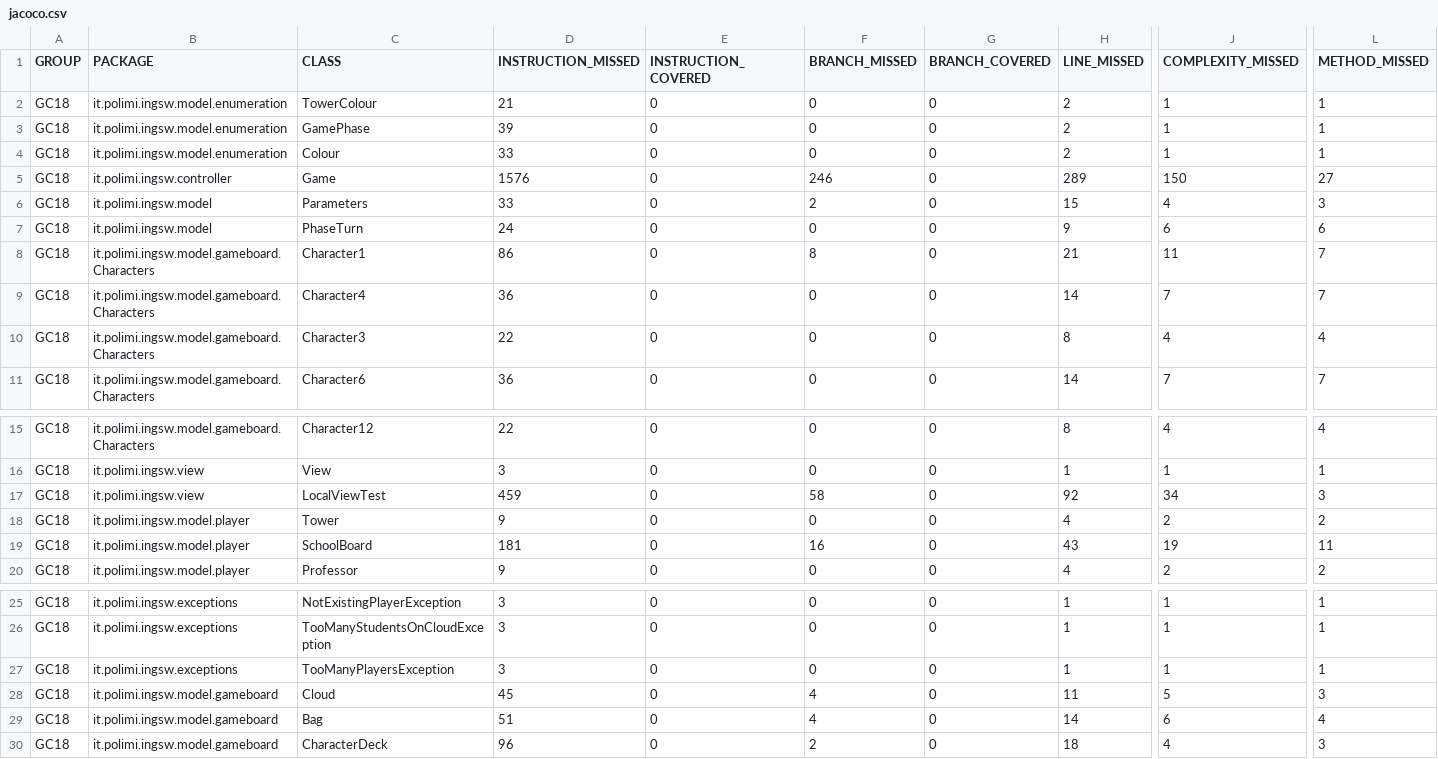
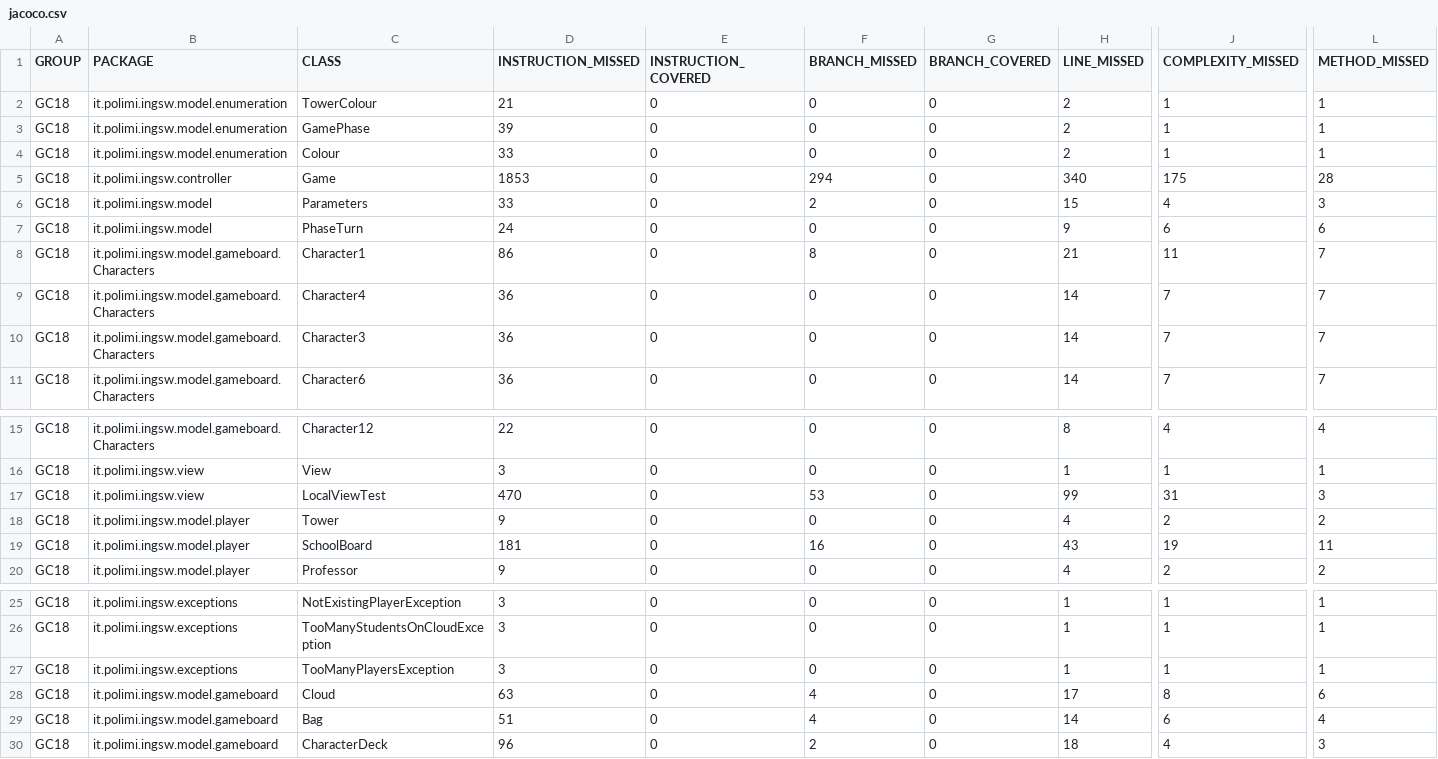
Before and after one commit to matteorigat/ing-sw-2022-Rigat-Schiavoni-Avarino, a CSV file: target/site/jacoco/jacoco.csv, drawn as a sheet; only a part is shown, gaps mark what is left out; the diff names each change by its address in the sheet, - before the commit and + after, or states it on an @@ line.

```diff
--- a/target/site/jacoco/jacoco.csv
+++ b/target/site/jacoco/jacoco.csv
-D5 (INSTRUCTION_MISSED): 1576
+D5 (INSTRUCTION_MISSED): 1853
-F5 (BRANCH_MISSED): 246
+F5 (BRANCH_MISSED): 294
-H5 (LINE_MISSED): 289
+H5 (LINE_MISSED): 340
-J5 (COMPLEXITY_MISSED): 150
+J5 (COMPLEXITY_MISSED): 175
-L5 (METHOD_MISSED): 27
+L5 (METHOD_MISSED): 28
-D10 (INSTRUCTION_MISSED): 22
+D10 (INSTRUCTION_MISSED): 36
-H10 (LINE_MISSED): 8
+H10 (LINE_MISSED): 14
-J10 (COMPLEXITY_MISSED): 4
+J10 (COMPLEXITY_MISSED): 7
-L10 (METHOD_MISSED): 4
+L10 (METHOD_MISSED): 7
-D17 (INSTRUCTION_MISSED): 459
+D17 (INSTRUCTION_MISSED): 470
-F17 (BRANCH_MISSED): 58
+F17 (BRANCH_MISSED): 53
-H17 (LINE_MISSED): 92
+H17 (LINE_MISSED): 99
-J17 (COMPLEXITY_MISSED): 34
+J17 (COMPLEXITY_MISSED): 31
-D28 (INSTRUCTION_MISSED): 45
+D28 (INSTRUCTION_MISSED): 63
-H28 (LINE_MISSED): 11
+H28 (LINE_MISSED): 17
-J28 (COMPLEXITY_MISSED): 5
+J28 (COMPLEXITY_MISSED): 8
-L28 (METHOD_MISSED): 3
+L28 (METHOD_MISSED): 6
```
Also changed, not shown: 24 other files.
